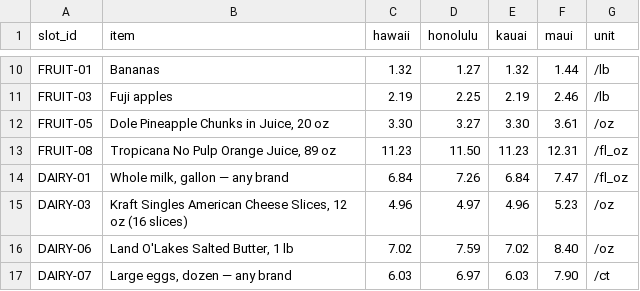
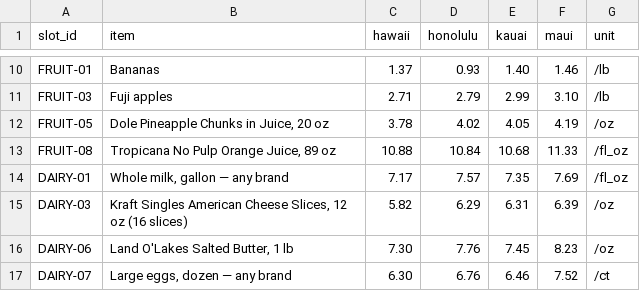
Before and after one commit to dtomkatsu/cost-of-living, a CSV file: data/output/county_comparison.csv, drawn as a sheet; only a part is shown, gaps mark what is left out; the diff covers the shown part only; the diff names each change by its address in the sheet, - before the commit and + after, or states it on an @@ line.

```diff
--- a/data/output/county_comparison.csv
+++ b/data/output/county_comparison.csv
-C10 (hawaii): 1.32
+C10 (hawaii): 1.37
-D10 (honolulu): 1.27
+D10 (honolulu): 0.93
-E10 (kauai): 1.32
+E10 (kauai): 1.40
-F10 (maui): 1.44
+F10 (maui): 1.46
-C11 (hawaii): 2.19
+C11 (hawaii): 2.71
-D11 (honolulu): 2.25
+D11 (honolulu): 2.79
-E11 (kauai): 2.19
+E11 (kauai): 2.99
-F11 (maui): 2.46
+F11 (maui): 3.10
-C12 (hawaii): 3.30
+C12 (hawaii): 3.78
-D12 (honolulu): 3.27
+D12 (honolulu): 4.02
-E12 (kauai): 3.30
+E12 (kauai): 4.05
-F12 (maui): 3.61
+F12 (maui): 4.19
-C13 (hawaii): 11.23
+C13 (hawaii): 10.88
-D13 (honolulu): 11.50
+D13 (honolulu): 10.84
-E13 (kauai): 11.23
+E13 (kauai): 10.68
-F13 (maui): 12.31
+F13 (maui): 11.33
-C14 (hawaii): 6.84
+C14 (hawaii): 7.17
-D14 (honolulu): 7.26
+D14 (honolulu): 7.57
-E14 (kauai): 6.84
+E14 (kauai): 7.35
-F14 (maui): 7.47
+F14 (maui): 7.69
-C15 (hawaii): 4.96
+C15 (hawaii): 5.82
-D15 (honolulu): 4.97
+D15 (honolulu): 6.29
-E15 (kauai): 4.96
+E15 (kauai): 6.31
-F15 (maui): 5.23
+F15 (maui): 6.39
-C16 (hawaii): 7.02
+C16 (hawaii): 7.30
-D16 (honolulu): 7.59
+D16 (honolulu): 7.76
-E16 (kauai): 7.02
+E16 (kauai): 7.45
-F16 (maui): 8.40
+F16 (maui): 8.23
-C17 (hawaii): 6.03
+C17 (hawaii): 6.30
-D17 (honolulu): 6.97
+D17 (honolulu): 6.76
-E17 (kauai): 6.03
+E17 (kauai): 6.46
-F17 (maui): 7.90
+F17 (maui): 7.52
```
Also changed, not shown: 2 added rows, 2 removed rows and 72 edited cells elsewhere in this file, data/output/household_estimates.csv, 6 other files.
